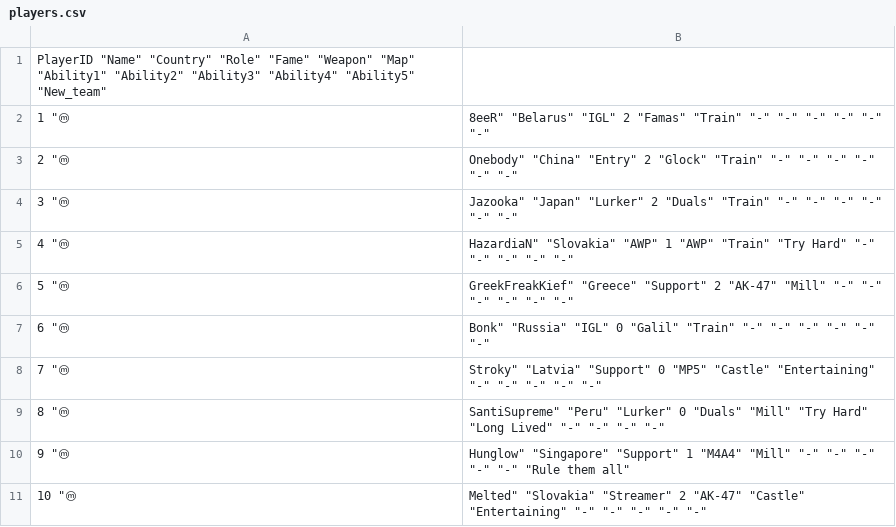
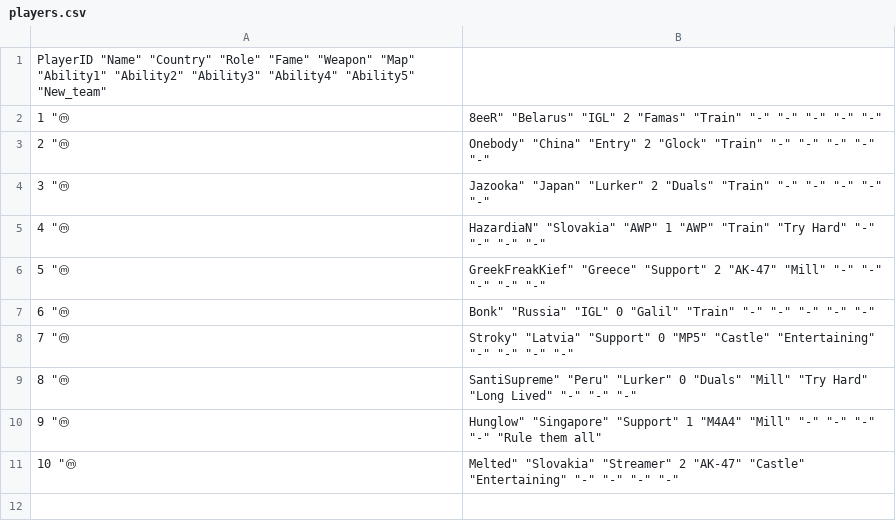
Before and after one commit to Grevyo/Grev-Game-Dashboard, a CSV file: data/players.csv, drawn as a sheet.

```diff
--- a/data/players.csv
+++ b/data/players.csv
@@ -1,11 +1,11 @@
 "PlayerID" "Name" "Country" "Role" "Fame" "Weapon" "Map" "Ability1" "Ability2" "Ability3" "Ability4" "Ability5" "New_team"
-1 "ⓜ | 8eeR" "Belarus" "IGL" 2 "Famas" "Train" "-" "-" "-" "-" "-" "-"
-2 "ⓜ | Onebody" "China" "Entry" 2 "Glock" "Train" "-" "-" "-" "-" "-" "-"
-3 "ⓜ | Jazooka" "Japan" "Lurker" 2 "Duals" "Train" "-" "-" "-" "-" "-" "-"
-4 "ⓜ | HazardiaN" "Slovakia" "AWP" 1 "AWP" "Train" "Try Hard" "-" "-" "-" "-" "-"
-5 "ⓜ | GreekFreakKief" "Greece" "Support" 2 "AK-47" "Mill" "-" "-" "-" "-" "-" "-"
-6 "ⓜ | Bonk" "Russia" "IGL" 0 "Galil" "Train" "-" "-" "-" "-" "-" "-"
-7 "ⓜ | Stroky" "Latvia" "Support" 0 "MP5" "Castle" "Entertaining" "-" "-" "-" "-" "-"
-8 "ⓜ | SantiSupreme" "Peru" "Lurker" 0 "Duals" "Mill" "Try Hard" "Long Lived" "-" "-" "-" "-"
-9 "ⓜ | Hunglow" "Singapore" "Support" 1 "M4A4" "Mill" "-" "-" "-" "-" "-" "Rule them all"
-10 "ⓜ | Melted" "Slovakia" "Streamer" 2 "AK-47" "Castle" "Entertaining" "-" "-" "-" "-" "-"
+1 "ⓜ | 8eeR" "Belarus" "IGL" 2 "Famas" "Train" "-" "-"  "-" "-" "-"
+2 "ⓜ | Onebody" "China" "Entry" 2 "Glock" "Train" "-" "-"  "-" "-" "-"
+3 "ⓜ | Jazooka" "Japan" "Lurker" 2 "Duals" "Train" "-" "-"  "-" "-" "-"
+4 "ⓜ | HazardiaN" "Slovakia" "AWP" 1 "AWP" "Train" "Try Hard" "-"  "-" "-" "-"
+5 "ⓜ | GreekFreakKief" "Greece" "Support" 2 "AK-47" "Mill" "-" "-"  "-" "-" "-"
+6 "ⓜ | Bonk" "Russia" "IGL" 0 "Galil" "Train" "-" "-"  "-" "-" "-"
+7 "ⓜ | Stroky" "Latvia" "Support" 0 "MP5" "Castle" "Entertaining" "-"  "-" "-" "-"
+8 "ⓜ | SantiSupreme" "Peru" "Lurker" 0 "Duals" "Mill" "Try Hard" "Long Lived"  "-" "-" "-"
+9 "ⓜ | Hunglow" "Singapore" "Support" 1 "M4A4" "Mill" "-" "-"  "-" "-" "Rule them all"
+10 "ⓜ | Melted" "Slovakia" "Streamer" 2 "AK-47" "Castle" "Entertaining" "-"  "-" "-" "-"
```
Also changed, not shown: 2 other files.
